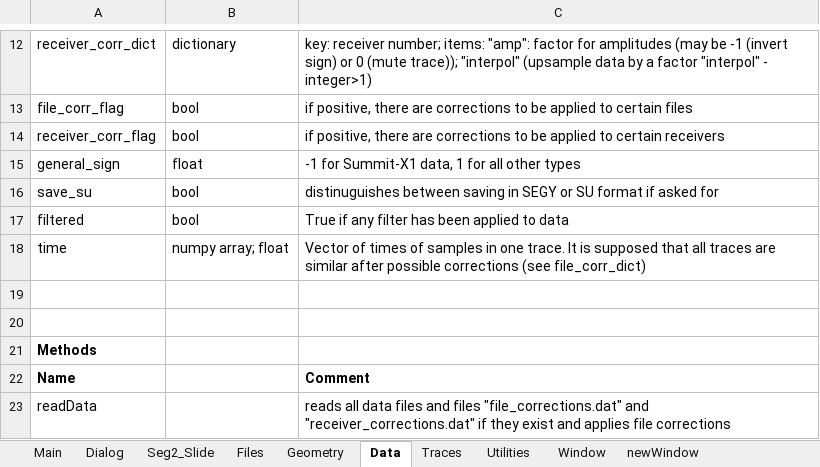
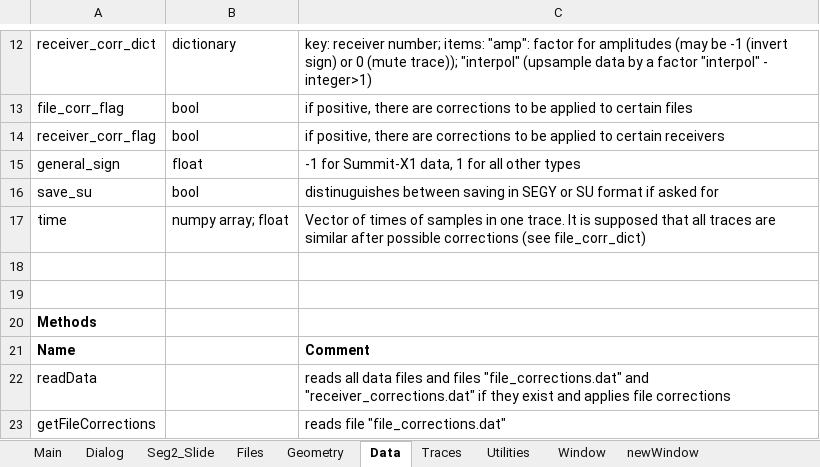
Before and after one commit to HZeyen/PyRefra, an Excel workbook: PyRrefra_variables.xlsx, sheet Data, drawn as a sheet; only a part is shown, gaps mark what is left out; the shorter side is filled out with more unchanged rows; values as stored, in another font and other column widths than the file's, no borders; the diff names each change by its address in the sheet, - before the commit and + after, or states it on an @@ line.

```diff
--- a/PyRrefra_variables.xlsx (sheet Data)
+++ b/PyRrefra_variables.xlsx (sheet Data)
-row 17: filtered | bool | True if any filter has been applied to data
```
Also changed, not shown: sheet Main, sheet Window, sheet Utilities, 4 other files.
